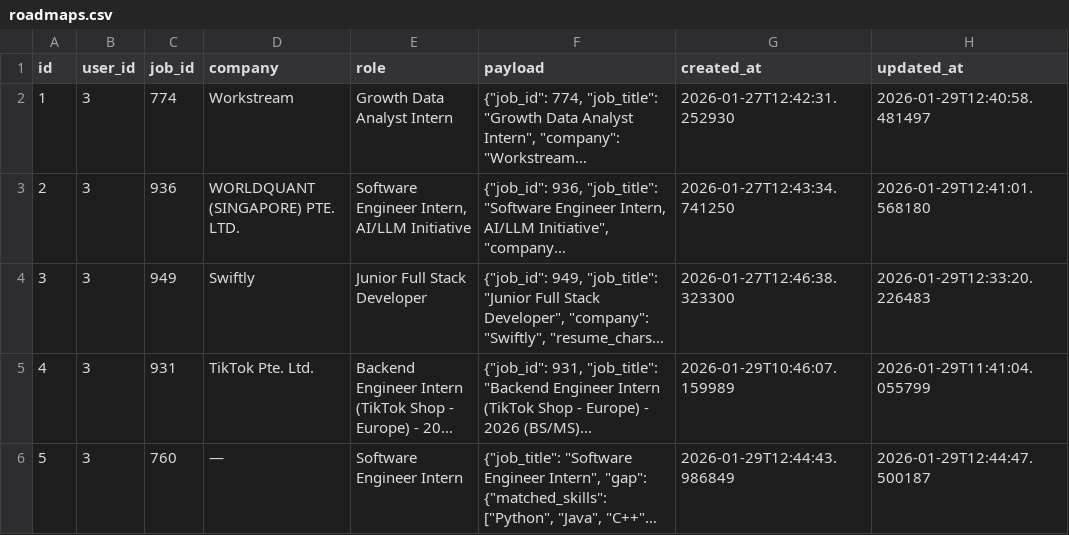
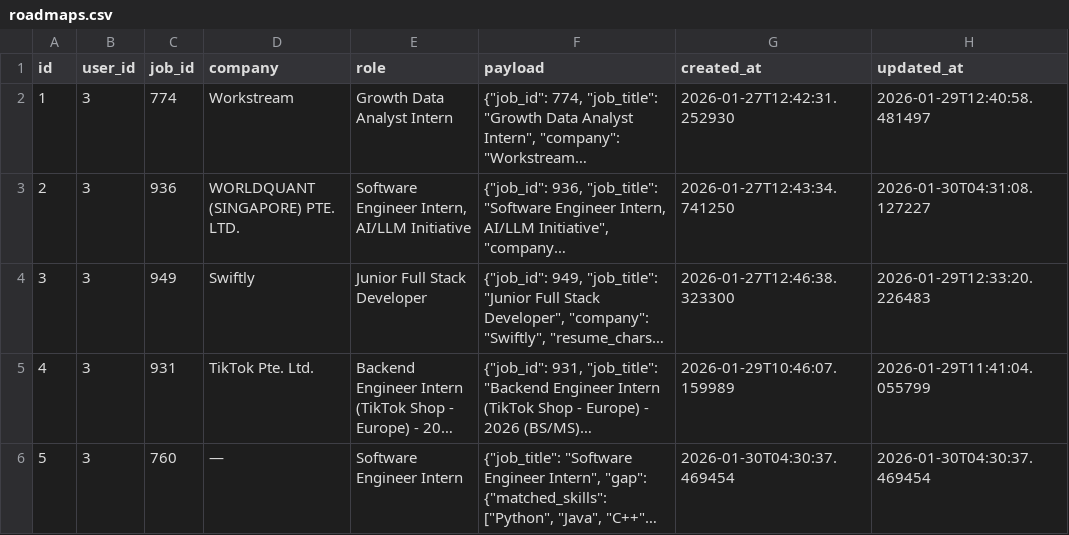
Before and after one commit to Zerius7733/TechFest-2026, a CSV file: csv-db/roadmaps.csv, drawn as a sheet; long unchanged cells end in …; the diff names each change by its address in the sheet, - before the commit and + after, or states it on an @@ line.

```diff
--- a/csv-db/roadmaps.csv
+++ b/csv-db/roadmaps.csv
-H3 (updated_at): 2026-01-29T12:41:01.568180
+H3 (updated_at): 2026-01-30T04:31:08.127227
-G6 (created_at): 2026-01-29T12:44:43.986849
+G6 (created_at): 2026-01-30T04:30:37.469454
-H6 (updated_at): 2026-01-29T12:44:47.500187
+H6 (updated_at): 2026-01-30T04:30:37.469454
```
Also changed, not shown: 1 other file.
